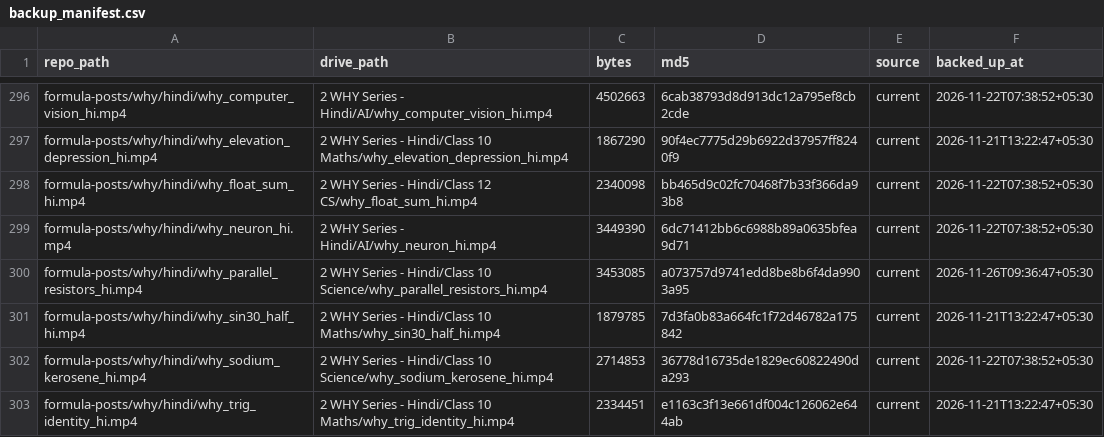
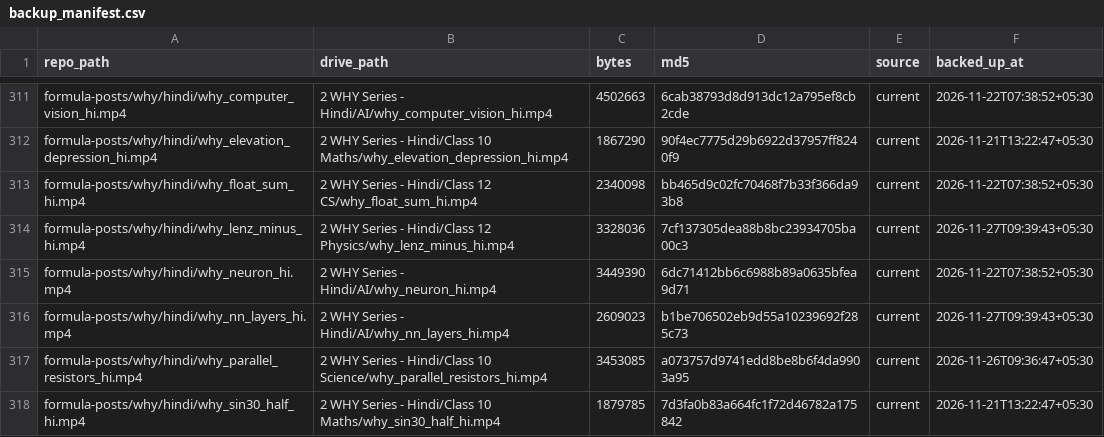
Before and after one commit to compukidsdgp-creator/CBSE-PORTAL, a CSV file: archive/backup_manifest.csv, drawn as a sheet; only a part is shown, gaps mark what is left out; the shorter side is filled out with more unchanged rows; the diff covers the shown part only.

```diff
--- a/archive/backup_manifest.csv
+++ b/archive/backup_manifest.csv
@@ -298,3 +313,5 @@ formula-posts/why/hindi/why_elevation_depression_hi.mp4,2 WHY Series - Hindi/Cla
 formula-posts/why/hindi/why_float_sum_hi.mp4,2 WHY Series - Hindi/Class 12 CS/why_float_sum_hi.mp4,2340098,bb465d9c02fc70468f7b33f366da93b8,current,2026-11-22T07:38:52+05:30
+formula-posts/why/hindi/why_lenz_minus_hi.mp4,2 WHY Series - Hindi/Class 12 Physics/why_lenz_minus_hi.mp4,3328036,7cf137305dea88b8bc23934705ba00c3,current,2026-11-27T09:39:43+05:30
 formula-posts/why/hindi/why_neuron_hi.mp4,2 WHY Series - Hindi/AI/why_neuron_hi.mp4,3449390,6dc71412bb6c6988b89a0635bfea9d71,current,2026-11-22T07:38:52+05:30
+formula-posts/why/hindi/why_nn_layers_hi.mp4,2 WHY Series - Hindi/AI/why_nn_layers_hi.mp4,2609023,b1be706502eb9d55a10239692f285c73,current,2026-11-27T09:39:43+05:30
 formula-posts/why/hindi/why_parallel_resistors_hi.mp4,2 WHY Series - Hindi/Class 10 Science/why_parallel_resistors_hi.mp4,3453085,a073757d9741edd8be8b6f4da9903a95,current,2026-11-26T09:36:47+05:30
```
Also changed, not shown: 19 added rows elsewhere in this file.
